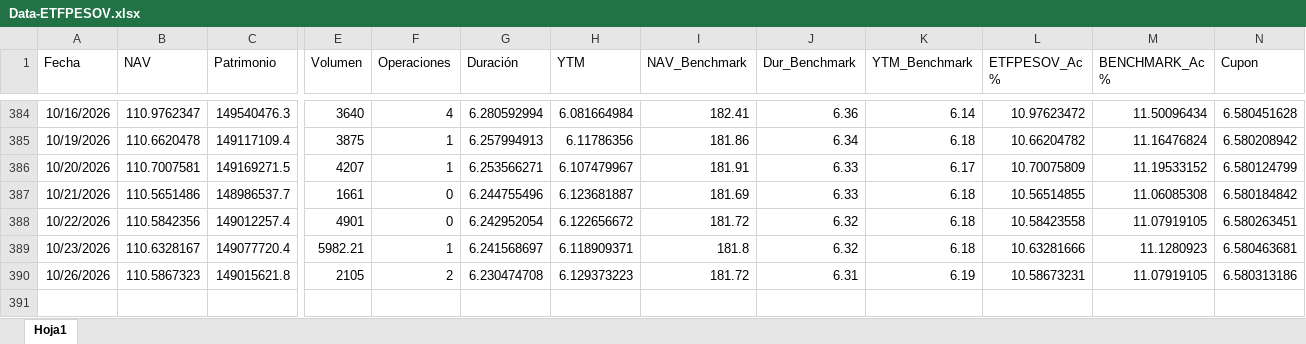
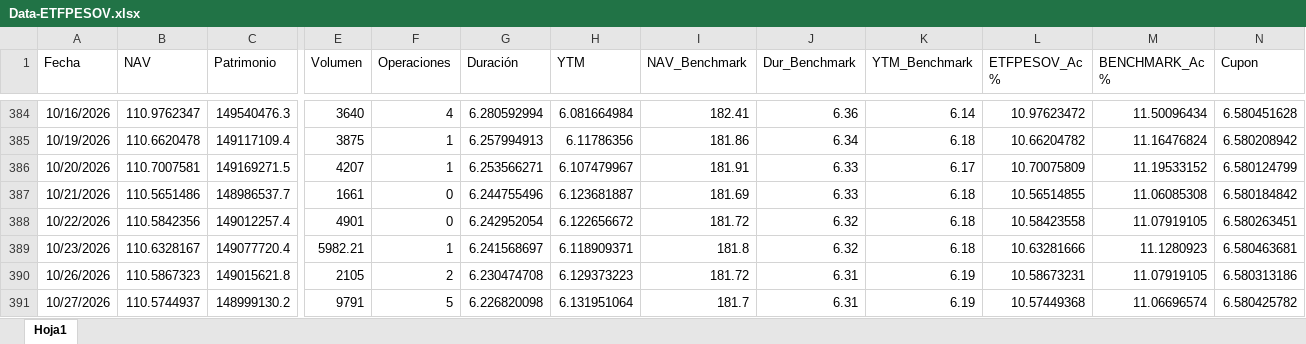
Before and after one commit to JoFRN26/Dashboards_EDAM, an Excel workbook: ETFPESOV/General/Data-ETFPESOV.xlsx, sheet Hoja1, drawn as a sheet; only a part is shown, gaps mark what is left out; values as stored, in another font and other column widths than the file's, no borders; rows hold the shown columns only; the diff names each change by its address in the sheet, - before the commit and + after, or states it on an @@ line.

Commit message:
Actualizar Data-ETFPESOV.xlsx (28/10/2026 00:40)

```diff
--- a/ETFPESOV/General/Data-ETFPESOV.xlsx (sheet Hoja1)
+++ b/ETFPESOV/General/Data-ETFPESOV.xlsx (sheet Hoja1)
+row 391: 10/27/2026 | 110.5744937 | 148999130.2 | 9791 | 5 | 6.226820098 | 6.131951064 | 181.7 | 6.31 | 6.19 | 10.57449368 | 11.06696574 | 6.580425782
```
